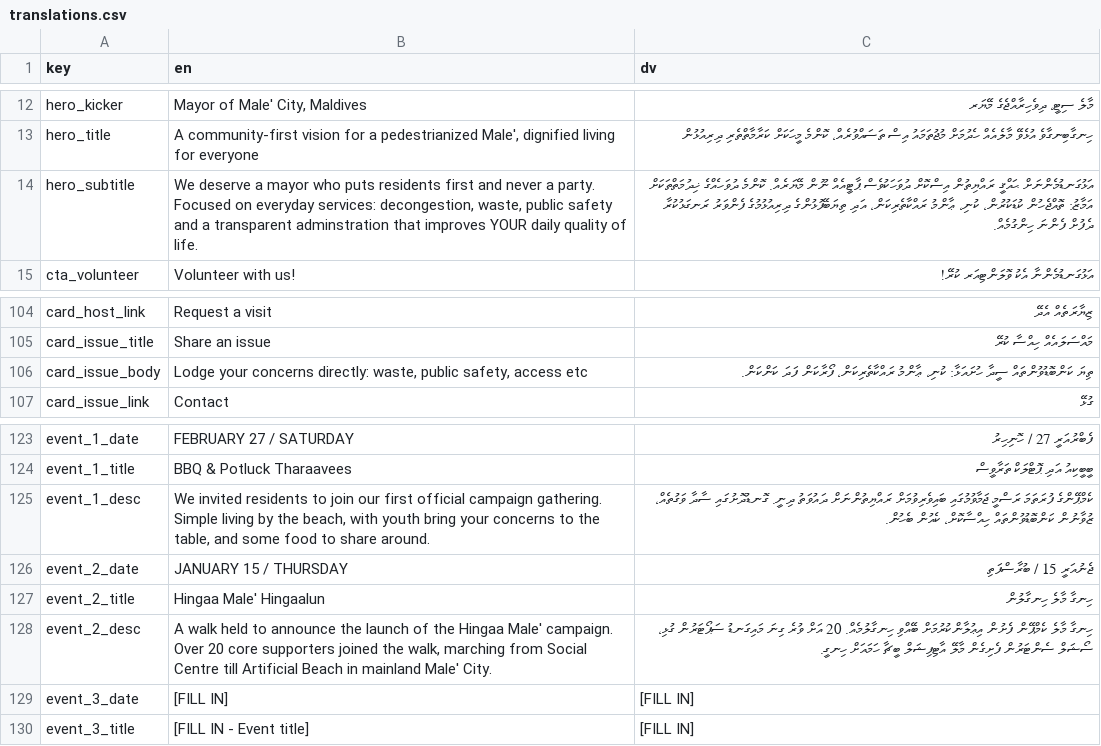
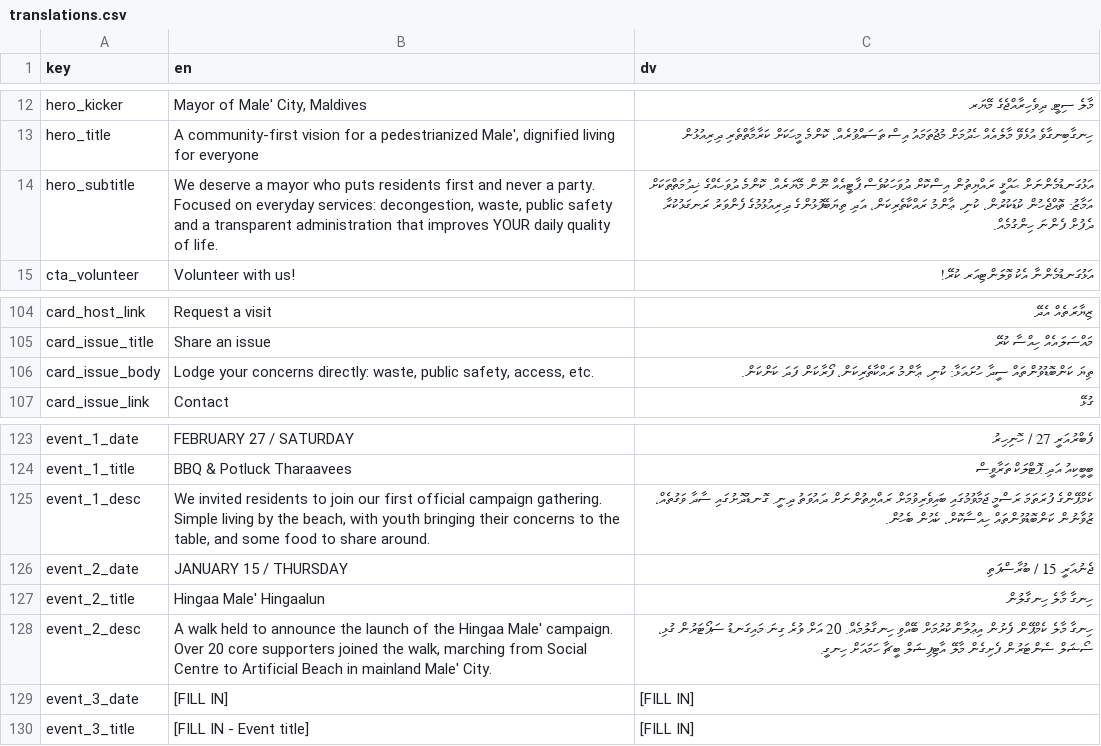
Before and after one commit to WhoIsFishie/Bodycam_CampaignWebsite, a CSV file: translations.csv, drawn as a sheet; only a part is shown, gaps mark what is left out.

Commit message:
Update translations.csv

```diff
--- a/translations.csv
+++ b/translations.csv
@@ -13,3 +13,3 @@ hero_kicker,"Mayor of Male' City, Maldives",މާލެ ސިޓީ، ދިވެހިރާ
 hero_title,"A community-first vision for a pedestrianized Male', dignified living for everyone",ހިނގާބިނގާވެ އުޅެވޭ މާލެއެއް ހެދުމަށް މުޖުތަމައު އިސް ތަސައްވުރެއް، ކޮންމެ މީހަކަށް ކަރާމާތްތެރި ދިރިއުޅުން
-hero_subtitle,"We deserve a mayor who puts residents first and never a party. Focused on everyday services: decongestion, waste, public safety and a transparent adminstration that improves YOUR daily quality of life.",އަޅުގަނޑުމެންނަށް ޙައްޤީ ރައްޔިތުން އިސްކޮށް ދުވަހަކުވެސް ޕާޓީއެއް ނޫން މޭޔަރެއް. ކޮންމެ ދުވަހެއްގެ ޚިދުމަތްތަކަށް އަމާޒު: ތޮއްޖެހުން ކުޑަކުރުން، ކުނި، ޢާންމު ރައްކާތެރިކަން، އަދި ތިޔަބޭފުޅުންގެ ދިރިއުޅުމުގެ ފެންވަރު ރަނގަޅުކުރާ ދެފުށް ފެންނަ ހިންގުމެއް.
+hero_subtitle,"We deserve a mayor who puts residents first and never a party. Focused on everyday services: decongestion, waste, public safety and a transparent administration that improves YOUR daily quality of life.",އަޅުގަނޑުމެންނަށް ޙައްޤީ ރައްޔިތުން އިސްކޮށް ދުވަހަކުވެސް ޕާޓީއެއް ނޫން މޭޔަރެއް. ކޮންމެ ދުވަހެއްގެ ޚިދުމަތްތަކަށް އަމާޒު: ތޮއްޖެހުން ކުޑަކުރުން، ކުނި، ޢާންމު ރައްކާތެރިކަން، އަދި ތިޔަބޭފުޅުންގެ ދިރިއުޅުމުގެ ފެންވަރު ރަނގަޅުކުރާ ދެފުށް ފެންނަ ހިންގުމެއް.
 cta_volunteer,Volunteer with us!,އަޅުގަނޑުމެންނާ އެކު ވޮލަންޓިއަރ ކުރޭ!
@@ -105,3 +105,3 @@ card_host_link,Request a visit,ޒިޔާރަތެއް އެދޭ
 card_issue_title,Share an issue,މައްސަލައެއް ހިއްސާ ކުރޭ
-card_issue_body,"Lodge your concerns directly: waste, public safety, access etc","ތިޔަ ކަންބޮޑުވުންތައް ސީދާ ހުށައަޅާ: ކުނި، ޢާންމު ރައްކާތެރިކަން، ފޯރާކަން ފަދަ ކަންކަން."
+card_issue_body,"Lodge your concerns directly: waste, public safety, access, etc.","ތިޔަ ކަންބޮޑުވުންތައް ސީދާ ހުށައަޅާ: ކުނި، ޢާންމު ރައްކާތެރިކަން، ފޯރާކަން ފަދަ ކަންކަން."
 card_issue_link,Contact,ގުޅޭ
@@ -124,6 +124,6 @@ event_1_date,FEBRUARY 27 / SATURDAY,ފެބްރުއަރީ 27 / ހޮނިހިރު
 event_1_title,BBQ & Potluck Tharaavees,ބީބީކިއު އަދި ޕޮޓްލަކް ތަރާވީސް
-event_1_desc,"We invited residents to join our first official campaign gathering. Simple living by the beach, with youth bring your concerns to the table, and some food to share around.","ކެމްޕޭންގެ ފުރަތަމަ ރަސްމީ ޖަމާވުމުގައި ބައިވެރިވުމަށް ރައްޔިތުންނަށް ދައުވަތު ދިނީ. ގޮނޑުދޮށުގައި ސާދާ ވަގުތެއް، ޒުވާނުން ކަންބޮޑުވުންތައް ހިއްސާކޮށް، ކެއުން ބެހުން."
+event_1_desc,"We invited residents to join our first official campaign gathering. Simple living by the beach, with youth bringing their concerns to the table, and some food to share around.","ކެމްޕޭންގެ ފުރަތަމަ ރަސްމީ ޖަމާވުމުގައި ބައިވެރިވުމަށް ރައްޔިތުންނަށް ދައުވަތު ދިނީ. ގޮނޑުދޮށުގައި ސާދާ ވަގުތެއް، ޒުވާނުން ކަންބޮޑުވުންތައް ހިއްސާކޮށް، ކެއުން ބެހުން."
 event_2_date,JANUARY 15 / THURSDAY,ޖެނުއަރީ 15 / ބުރާސްފަތި
 event_2_title,Hingaa Male' Hingaalun,ހިނގާ މާލެ ހިނގާލުން
-event_2_desc,"A walk held to announce the launch of the Hingaa Male' campaign. Over 20 core supporters joined the walk, marching from Social Centre till Artificial Beach in mainland Male' City.","ހިނގާ މާލެ ކެމްޕޭން ފެށުން އިޢުލާންކުރުމަށް ބޭއްވި ހިނގާލުމެއް. 20 އަށް ވުރެ ގިނަ މައިގަނޑު ސަޕޯޓަރުން ގުޅި، ސޯޝަލް ސެންޓަރުން ފެށިގެން މާލޭ އާޓިފިޝަލް ބީޗާ ހަމައަށް ހިނގީ."
+event_2_desc,"A walk held to announce the launch of the Hingaa Male' campaign. Over 20 core supporters joined the walk, marching from Social Centre to Artificial Beach in mainland Male' City.","ހިނގާ މާލެ ކެމްޕޭން ފެށުން އިޢުލާންކުރުމަށް ބޭއްވި ހިނގާލުމެއް. 20 އަށް ވުރެ ގިނަ މައިގަނޑު ސަޕޯޓަރުން ގުޅި، ސޯޝަލް ސެންޓަރުން ފެށިގެން މާލޭ އާޓިފިޝަލް ބީޗާ ހަމައަށް ހިނގީ."
 event_3_date,[FILL IN],[FILL IN]
```
